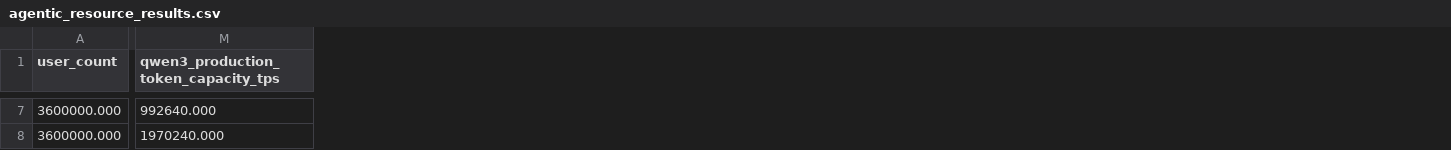
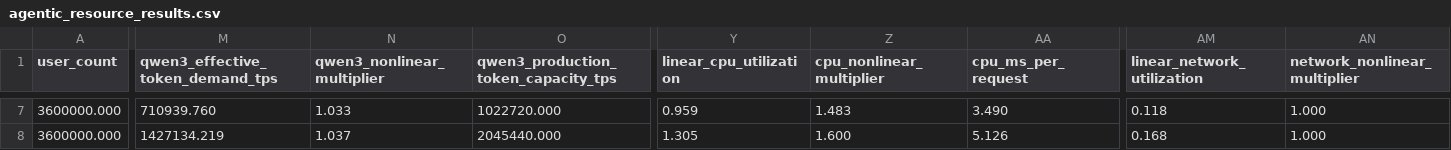
Before and after one commit to acore2026/analytical-resource-model, a CSV file: outputs/agentic_resource_results.csv, drawn as a sheet; only a part is shown, gaps mark what is left out; addresses are those after the commit; the diff covers the shown part only; the diff names each change by its address in the sheet, - before the commit and + after, or states it on an @@ line.

```diff
--- a/outputs/agentic_resource_results.csv
+++ b/outputs/agentic_resource_results.csv
+column M (qwen3_effective_token_demand_tps), rows 7-8: 710939.760 | 1427134.219
+column N (qwen3_nonlinear_multiplier), rows 7-8: 1.033 | 1.037
+column Y (linear_cpu_utilization), rows 7-8: 0.959 | 1.305
+column Z (cpu_nonlinear_multiplier), rows 7-8: 1.483 | 1.600
+column AA (cpu_ms_per_request), rows 7-8: 3.490 | 5.126
+column AM (linear_network_utilization), rows 7-8: 0.118 | 0.168
+column AN (network_nonlinear_multiplier), rows 7-8: 1.000 | 1.000
-O7: 992640.000
+O7: 1022720.000
-O8: 1970240.000
+O8: 2045440.000
```
Also changed, not shown: 48 edited cells elsewhere in this file, outputs/agentic_qwen3_sizing_sensitivity.csv, outputs/agentic_resource_sensitivity.csv, 22 other files.
